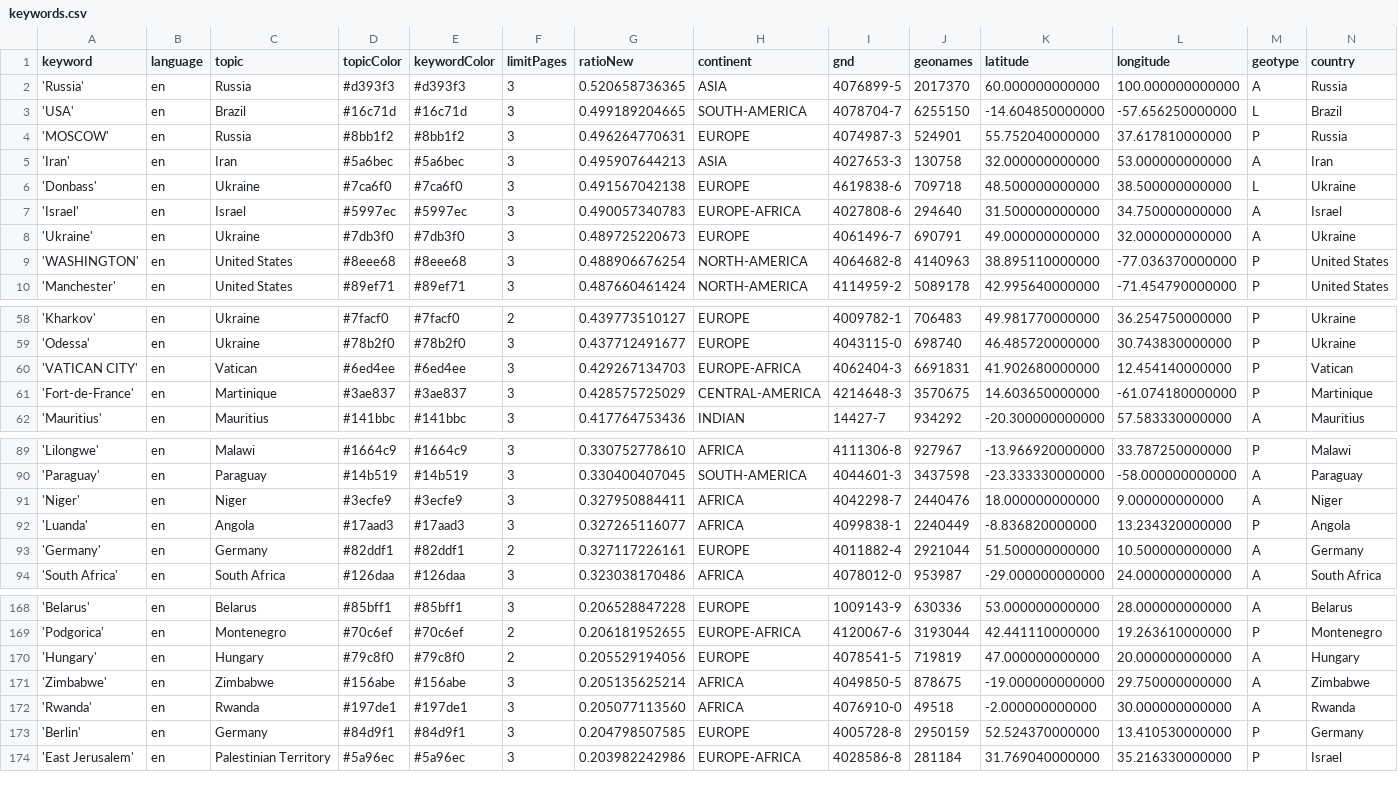
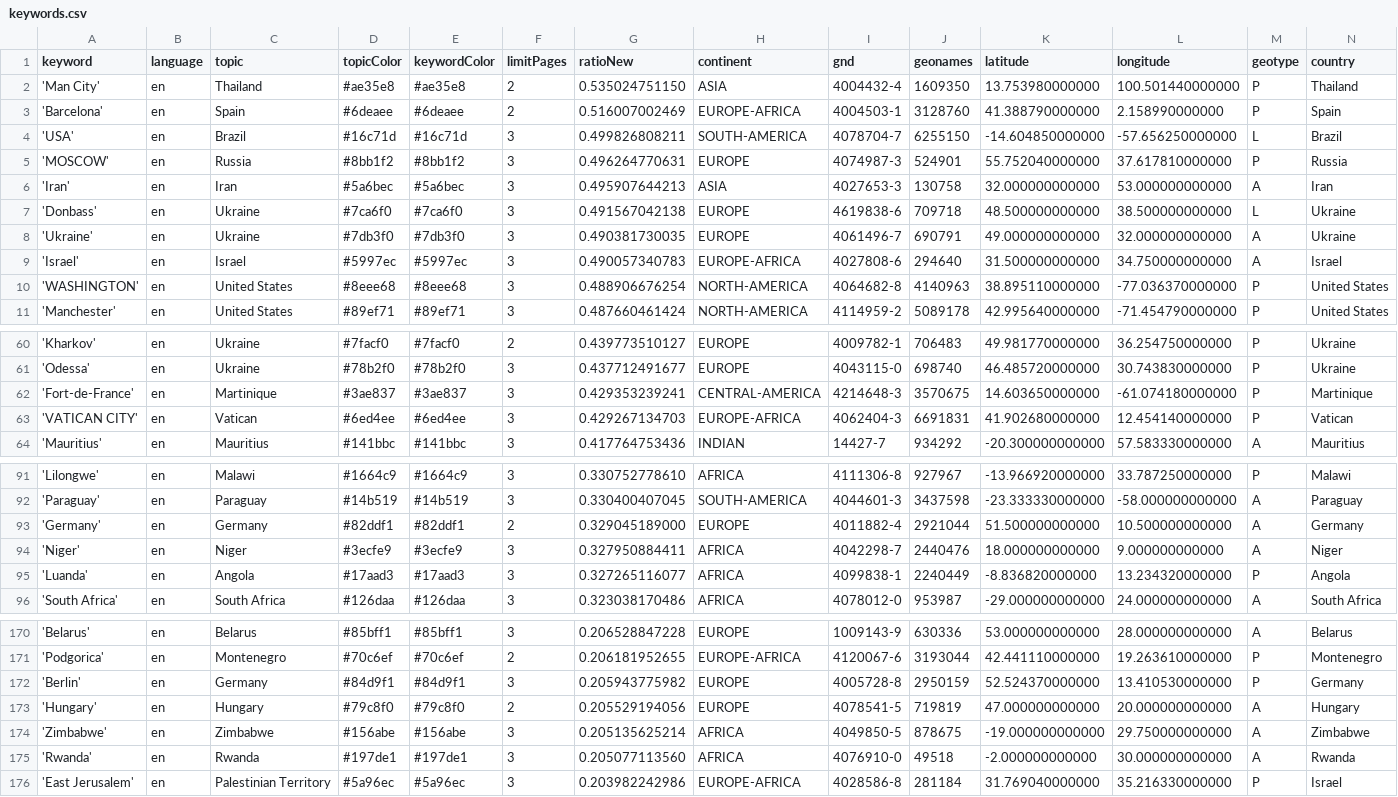
Before and after one commit to mizilett-news/locationWhisperer, a CSV file: keywords.csv, drawn as a sheet; only a part is shown, gaps mark what is left out; removed rows and columns are numbered as before the commit, all else as after; rows hold the shown columns only; the diff covers the shown part only; the diff names each change by its address in the sheet, - before the commit and + after, or states it on an @@ line.

```diff
--- a/keywords.csv
+++ b/keywords.csv
-row 2: 'Russia' | en | Russia | #d393f3 | #d393f3 | 3 | 0.520658736365 | ASIA | 4076899-5 | 2017370 | 60.000000000000 | 100.000000000000 | A | Russia
+row 2: 'Man City' | en | Thailand | #ae35e8 | #ae35e8 | 2 | 0.535024751150 | ASIA | 4004432-4 | 1609350 | 13.753980000000 | 100.501440000000 | P | Thailand
+row 3: 'Barcelona' | en | Spain | #6deaee | #6deaee | 2 | 0.516007002469 | EUROPE-AFRICA | 4004503-1 | 3128760 | 41.388790000000 | 2.158990000000 | P | Spain
-G4 (ratioNew): 0.499189204665
+G4 (ratioNew): 0.499826808211
+row 8: 'Ukraine' | en | Ukraine | #7db3f0 | #7db3f0 | 3 | 0.490381730035 | EUROPE | 4061496-7 | 690791 | 49.000000000000 | 32.000000000000 | A | Ukraine
-row 8: 'Ukraine' | en | Ukraine | #7db3f0 | #7db3f0 | 3 | 0.489725220673 | EUROPE | 4061496-7 | 690791 | 49.000000000000 | 32.000000000000 | A | Ukraine
+row 62: 'Fort-de-France' | en | Martinique | #3ae837 | #3ae837 | 3 | 0.429353239241 | CENTRAL-AMERICA | 4214648-3 | 3570675 | 14.603650000000 | -61.074180000000 | P | Martinique
-row 61: 'Fort-de-France' | en | Martinique | #3ae837 | #3ae837 | 3 | 0.428575725029 | CENTRAL-AMERICA | 4214648-3 | 3570675 | 14.603650000000 | -61.074180000000 | P | Martinique
+row 93: 'Germany' | en | Germany | #82ddf1 | #82ddf1 | 2 | 0.329045189000 | EUROPE | 4011882-4 | 2921044 | 51.500000000000 | 10.500000000000 | A | Germany
-row 93: 'Germany' | en | Germany | #82ddf1 | #82ddf1 | 2 | 0.327117226161 | EUROPE | 4011882-4 | 2921044 | 51.500000000000 | 10.500000000000 | A | Germany
+row 172: 'Berlin' | en | Germany | #84d9f1 | #84d9f1 | 3 | 0.205943775982 | EUROPE | 4005728-8 | 2950159 | 52.524370000000 | 13.410530000000 | P | Germany
-row 173: 'Berlin' | en | Germany | #84d9f1 | #84d9f1 | 3 | 0.204798507585 | EUROPE | 4005728-8 | 2950159 | 52.524370000000 | 13.410530000000 | P | Germany
```
Also changed, not shown: 1 added row and 1 edited cell elsewhere in this file, csv/news_2026_09.csv, csv/news_2026_10.csv.
